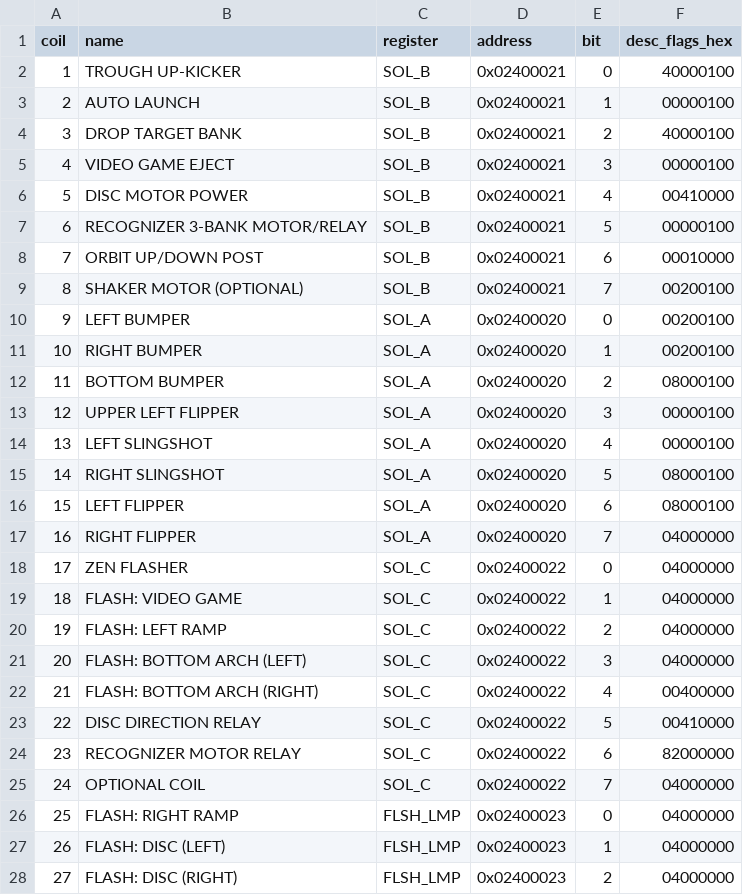
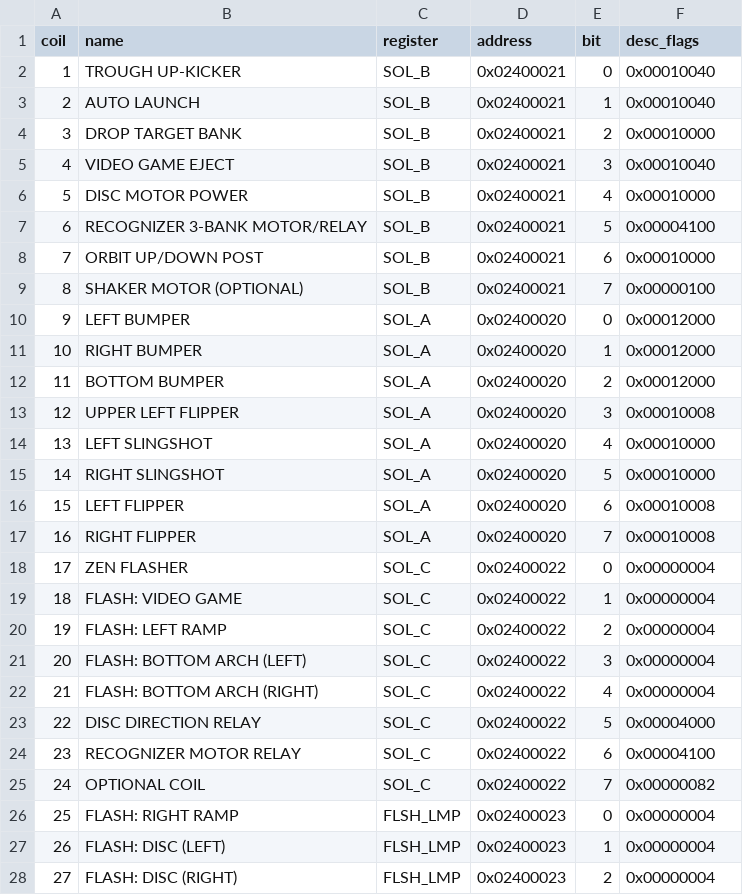
Before and after one commit to Ashram56/Tron-Legacy-LE-ROM-Decryption, a CSV file: io/coils.csv, drawn as a sheet; only a part is shown; the diff covers the shown part only.

```diff
--- a/io/coils.csv
+++ b/io/coils.csv
@@ -1,28 +1,28 @@
-coil,name,register,address,bit,desc_flags_hex
-1,TROUGH UP-KICKER,SOL_B,0x02400021,0,40000100
-2,AUTO LAUNCH,SOL_B,0x02400021,1,00000100
-3,DROP TARGET BANK,SOL_B,0x02400021,2,40000100
-4,VIDEO GAME EJECT,SOL_B,0x02400021,3,00000100
-5,DISC MOTOR POWER,SOL_B,0x02400021,4,00410000
-6,RECOGNIZER 3-BANK MOTOR/RELAY,SOL_B,0x02400021,5,00000100
-7,ORBIT UP/DOWN POST,SOL_B,0x02400021,6,00010000
-8,SHAKER MOTOR (OPTIONAL),SOL_B,0x02400021,7,00200100
-9,LEFT BUMPER,SOL_A,0x02400020,0,00200100
-10,RIGHT BUMPER,SOL_A,0x02400020,1,00200100
-11,BOTTOM BUMPER,SOL_A,0x02400020,2,08000100
-12,UPPER LEFT FLIPPER,SOL_A,0x02400020,3,00000100
-13,LEFT SLINGSHOT,SOL_A,0x02400020,4,00000100
-14,RIGHT SLINGSHOT,SOL_A,0x02400020,5,08000100
-15,LEFT FLIPPER,SOL_A,0x02400020,6,08000100
-16,RIGHT FLIPPER,SOL_A,0x02400020,7,04000000
-17,ZEN FLASHER,SOL_C,0x02400022,0,04000000
-18,FLASH: VIDEO GAME,SOL_C,0x02400022,1,04000000
-19,FLASH: LEFT RAMP,SOL_C,0x02400022,2,04000000
-20,FLASH: BOTTOM ARCH (LEFT),SOL_C,0x02400022,3,04000000
-21,FLASH: BOTTOM ARCH (RIGHT),SOL_C,0x02400022,4,00400000
-22,DISC DIRECTION RELAY,SOL_C,0x02400022,5,00410000
-23,RECOGNIZER MOTOR RELAY,SOL_C,0x02400022,6,82000000
-24,OPTIONAL COIL,SOL_C,0x02400022,7,04000000
-25,FLASH: RIGHT RAMP,FLSH_LMP,0x02400023,0,04000000
-26,FLASH: DISC (LEFT),FLSH_LMP,0x02400023,1,04000000
-27,FLASH: DISC (RIGHT),FLSH_LMP,0x02400023,2,04000000
+coil,name,register,address,bit,desc_flags
+1,TROUGH UP-KICKER,SOL_B,0x02400021,0,0x00010040
+2,AUTO LAUNCH,SOL_B,0x02400021,1,0x00010040
+3,DROP TARGET BANK,SOL_B,0x02400021,2,0x00010000
+4,VIDEO GAME EJECT,SOL_B,0x02400021,3,0x00010040
+5,DISC MOTOR POWER,SOL_B,0x02400021,4,0x00010000
+6,RECOGNIZER 3-BANK MOTOR/RELAY,SOL_B,0x02400021,5,0x00004100
+7,ORBIT UP/DOWN POST,SOL_B,0x02400021,6,0x00010000
+8,SHAKER MOTOR (OPTIONAL),SOL_B,0x02400021,7,0x00000100
+9,LEFT BUMPER,SOL_A,0x02400020,0,0x00012000
+10,RIGHT BUMPER,SOL_A,0x02400020,1,0x00012000
+11,BOTTOM BUMPER,SOL_A,0x02400020,2,0x00012000
+12,UPPER LEFT FLIPPER,SOL_A,0x02400020,3,0x00010008
+13,LEFT SLINGSHOT,SOL_A,0x02400020,4,0x00010000
+14,RIGHT SLINGSHOT,SOL_A,0x02400020,5,0x00010000
+15,LEFT FLIPPER,SOL_A,0x02400020,6,0x00010008
+16,RIGHT FLIPPER,SOL_A,0x02400020,7,0x00010008
+17,ZEN FLASHER,SOL_C,0x02400022,0,0x00000004
+18,FLASH: VIDEO GAME,SOL_C,0x02400022,1,0x00000004
+19,FLASH: LEFT RAMP,SOL_C,0x02400022,2,0x00000004
+20,FLASH: BOTTOM ARCH (LEFT),SOL_C,0x02400022,3,0x00000004
+21,FLASH: BOTTOM ARCH (RIGHT),SOL_C,0x02400022,4,0x00000004
+22,DISC DIRECTION RELAY,SOL_C,0x02400022,5,0x00004000
+23,RECOGNIZER MOTOR RELAY,SOL_C,0x02400022,6,0x00004100
+24,OPTIONAL COIL,SOL_C,0x02400022,7,0x00000082
+25,FLASH: RIGHT RAMP,FLSH_LMP,0x02400023,0,0x00000004
+26,FLASH: DISC (LEFT),FLSH_LMP,0x02400023,1,0x00000004
+27,FLASH: DISC (RIGHT),FLSH_LMP,0x02400023,2,0x00000004
```
Also changed, not shown: 8 edited cells elsewhere in this file, 13 other files.
